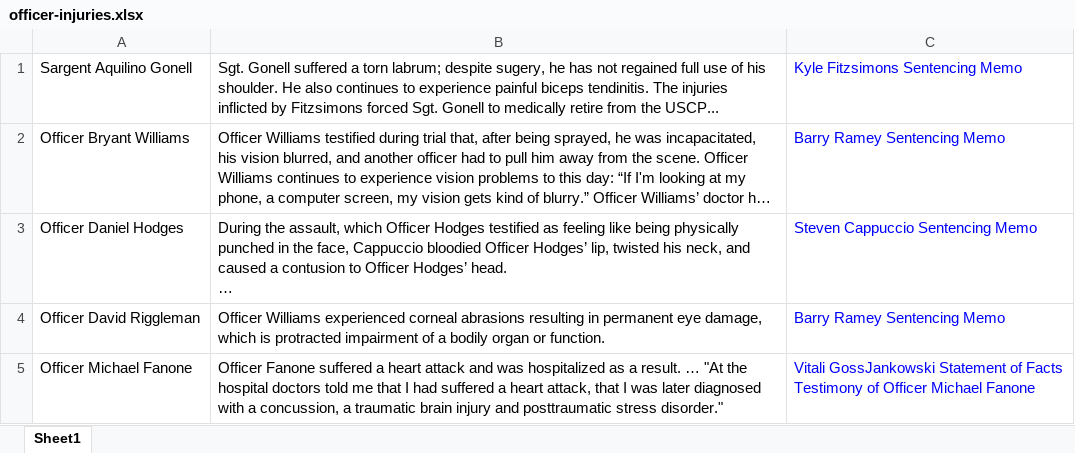
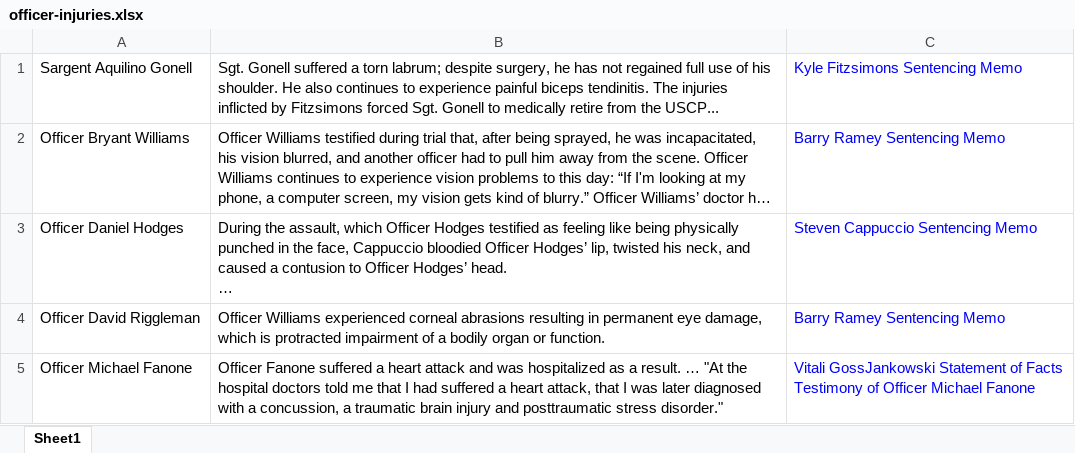
Before and after one commit to sigsegv1980/sigsegv1980.github.io, an Excel workbook: j6/officer-injuries.xlsx, sheet Sheet1, drawn as a sheet; only a part is shown; long unchanged cells end in …; values as stored, in another font and other column widths than the file's, no borders; the diff names each change by its address in the sheet, - before the commit and + after, or states it on an @@ line.

```diff
--- a/j6/officer-injuries.xlsx (sheet Sheet1)
+++ b/j6/officer-injuries.xlsx (sheet Sheet1)
-B1: …labrum; despite sugery, he has…
+B1: …labrum; despite surgery, he has…
```
Also changed, not shown: 1 other file.
